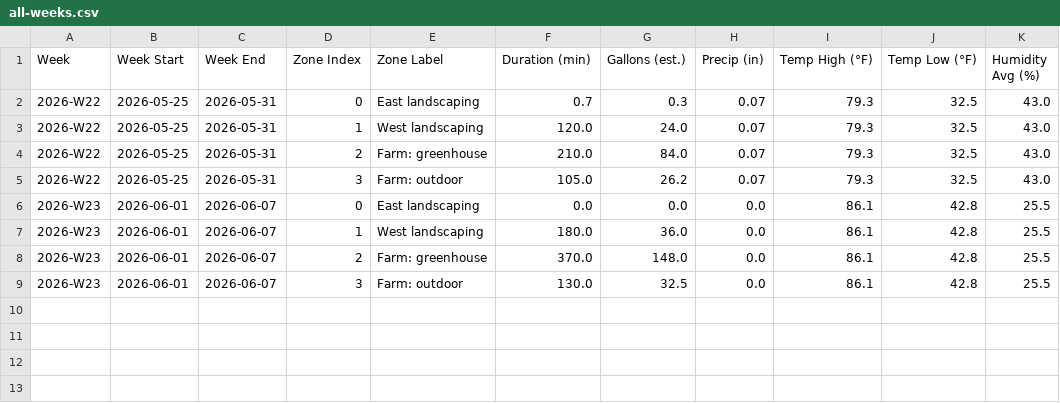
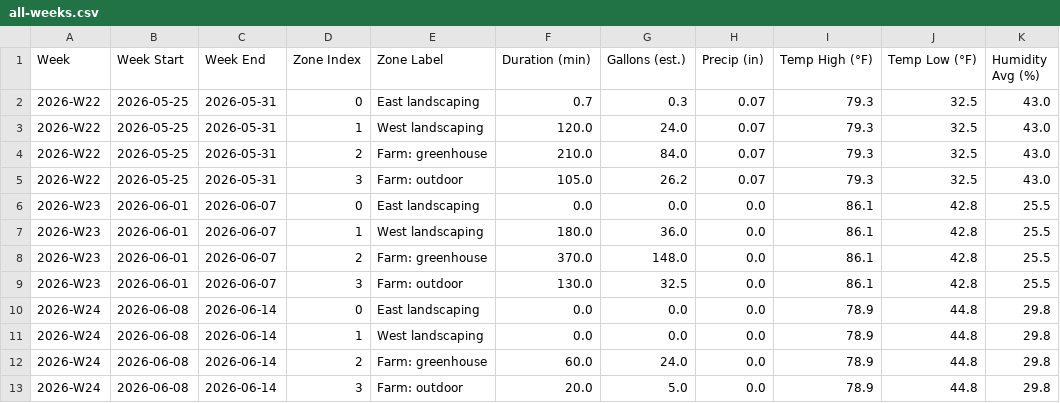
Before and after one commit to townsite-urban-farm/tuf-irrigation-data, a CSV file: reports/all-weeks.csv, drawn as a sheet; the diff names each change by its address in the sheet, - before the commit and + after, or states it on an @@ line.

```diff
--- a/reports/all-weeks.csv
+++ b/reports/all-weeks.csv
+row 10: 2026-W24 | 2026-06-08 | 2026-06-14 | 0 | East landscaping | 0.0 | 0.0 | 0.0 | 78.9 | 44.8 | 29.8
+row 11: 2026-W24 | 2026-06-08 | 2026-06-14 | 1 | West landscaping | 0.0 | 0.0 | 0.0 | 78.9 | 44.8 | 29.8
+row 12: 2026-W24 | 2026-06-08 | 2026-06-14 | 2 | Farm: greenhouse | 60.0 | 24.0 | 0.0 | 78.9 | 44.8 | 29.8
+row 13: 2026-W24 | 2026-06-08 | 2026-06-14 | 3 | Farm: outdoor | 20.0 | 5.0 | 0.0 | 78.9 | 44.8 | 29.8
```
Also changed, not shown: 3 other files.
